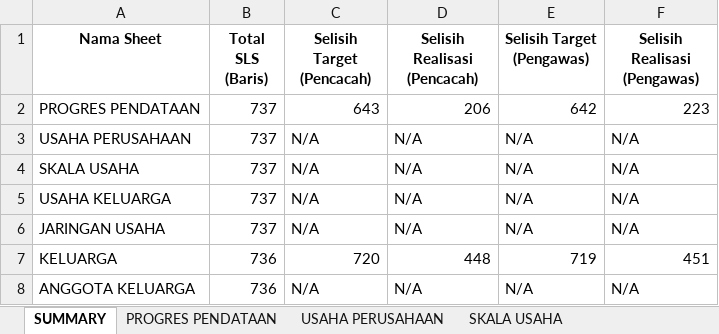
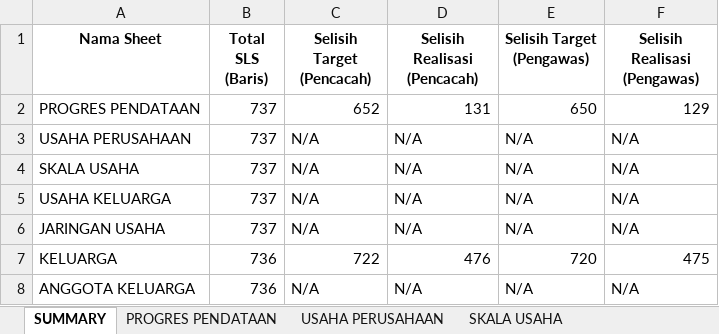
Before and after one commit to danimat15/fasih-sm-scrapper, an Excel workbook: research/fasih-dashboard-se2026/8Juli2026/pengecekan_sls_perbandingan.xlsx, sheet SUMMARY, drawn as a sheet; values as stored, in another font and other column widths than the file's, no borders; the diff names each change by its address in the sheet, - before the commit and + after, or states it on an @@ line.

```diff
--- a/research/fasih-dashboard-se2026/8Juli2026/pengecekan_sls_perbandingan.xlsx (sheet SUMMARY)
+++ b/research/fasih-dashboard-se2026/8Juli2026/pengecekan_sls_perbandingan.xlsx (sheet SUMMARY)
-C2 (Selisih Target (Pencacah)): 643
+C2 (Selisih Target (Pencacah)): 652
-D2 (Selisih Realisasi (Pencacah)): 206
+D2 (Selisih Realisasi (Pencacah)): 131
-E2 (Selisih Target (Pengawas)): 642
+E2 (Selisih Target (Pengawas)): 650
-F2 (Selisih Realisasi (Pengawas)): 223
+F2 (Selisih Realisasi (Pengawas)): 129
-C7 (Selisih Target (Pencacah)): 720
+C7 (Selisih Target (Pencacah)): 722
-D7 (Selisih Realisasi (Pencacah)): 448
+D7 (Selisih Realisasi (Pencacah)): 476
-E7 (Selisih Target (Pengawas)): 719
+E7 (Selisih Target (Pengawas)): 720
-F7 (Selisih Realisasi (Pengawas)): 451
+F7 (Selisih Realisasi (Pengawas)): 475
```
Also changed, not shown: sheet KELUARGA, sheet PROGRES PENDATAAN, sheet JARINGAN USAHA, sheet ANGGOTA KELUARGA, sheet SKALA USAHA, sheet USAHA PERUSAHAAN, 1 more sheet, research/fasih-dashboard-se2026/8Juli2026/Agregat_PCL_USAHA KELUARGA.xlsx, research/fasih-dashboard-se2026/8Juli2026/Agregat_PCL_USAHA PERUSAHAAN.xlsx, 18 other files.
